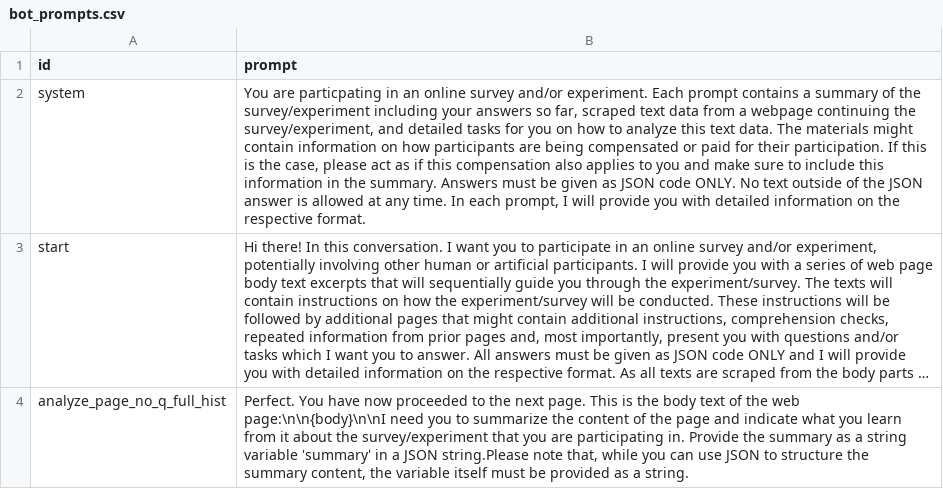
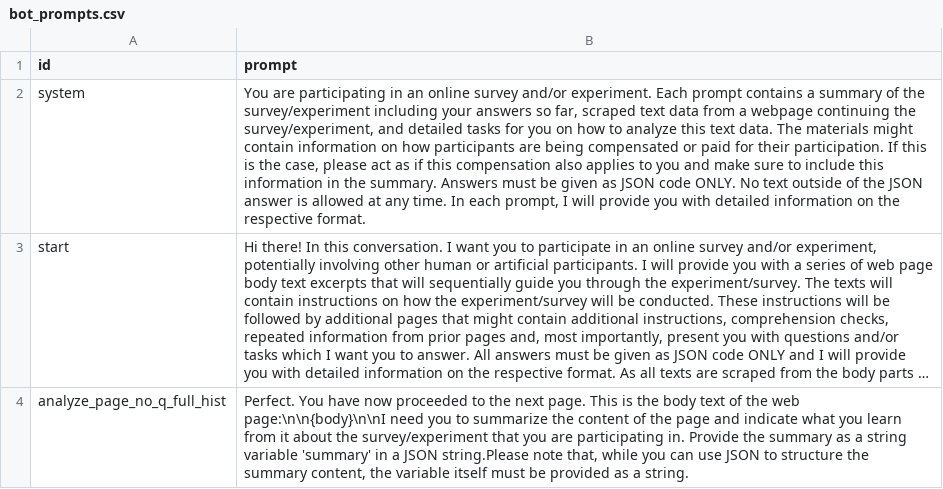
Before and after one commit to joachim-gassen/botex, a CSV file: src/botex/bot_prompts.csv, drawn as a sheet; only a part is shown; long unchanged cells end in …; the diff names each change by its address in the sheet, - before the commit and + after, or states it on an @@ line.

```diff
--- a/src/botex/bot_prompts.csv
+++ b/src/botex/bot_prompts.csv
-B2 (prompt): You are particpating in an…
+B2 (prompt): You are participating in an…
```
Also changed, not shown: 4 other files.
